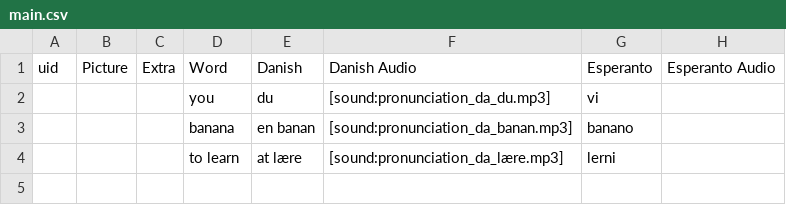
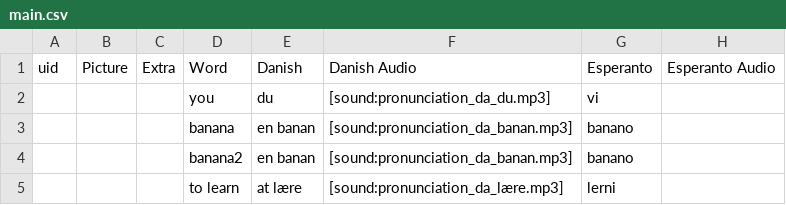
Before and after one commit to OnkelTem/LL-Vocab, a CSV file: src/main.csv, drawn as a sheet; the diff names each change by its address in the sheet, - before the commit and + after, or states it on an @@ line.

```diff
--- a/src/main.csv
+++ b/src/main.csv
+row 4:  |  |  | banana2 | en banan | [sound:pronunciation_da_banan.mp3] | banano
```
Also changed, not shown: 10 other files.
